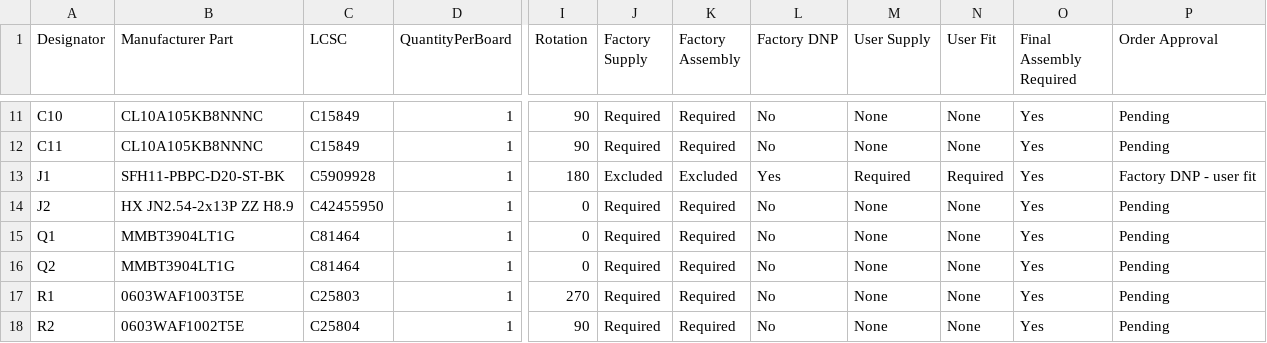
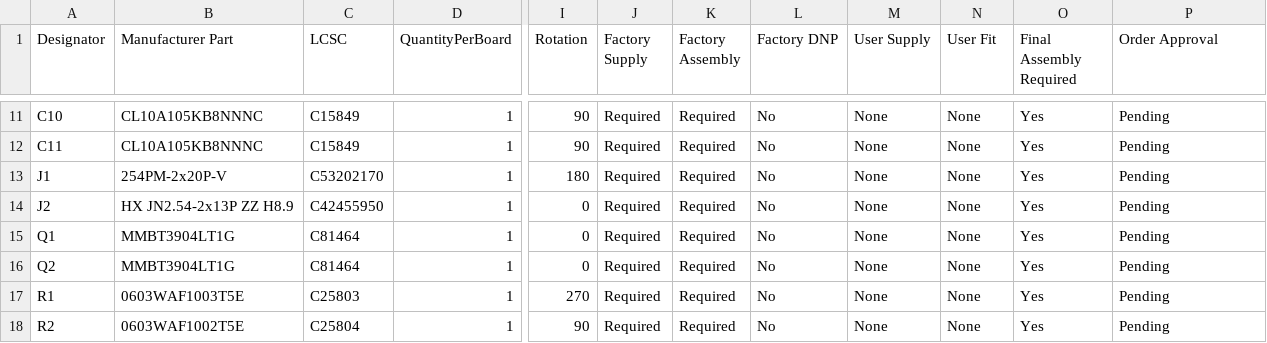
Before and after one commit to kazecode666/J16-MBDL4-Module, a CSV file: hardware/v0.1/pcba/assembly_scope.csv, drawn as a sheet; only a part is shown, gaps mark what is left out; the diff names each change by its address in the sheet, - before the commit and + after, or states it on an @@ line.

```diff
--- a/hardware/v0.1/pcba/assembly_scope.csv
+++ b/hardware/v0.1/pcba/assembly_scope.csv
-B13 (Manufacturer Part): SFH11-PBPC-D20-ST-BK
+B13 (Manufacturer Part): 254PM-2x20P-V
-C13 (LCSC): C5909928
+C13 (LCSC): C53202170
-J13 (Factory Supply): Excluded
+J13 (Factory Supply): Required
-K13 (Factory Assembly): Excluded
+K13 (Factory Assembly): Required
-L13 (Factory DNP): Yes
+L13 (Factory DNP): No
-M13 (User Supply): Required
+M13 (User Supply): None
-N13 (User Fit): Required
+N13 (User Fit): None
-P13 (Order Approval): Factory DNP - user fit
+P13 (Order Approval): Pending
```
Also changed, not shown: hardware/v0.1/bom.csv, hardware/v0.1/pcba/bom_pcba.csv, 30 other files.
